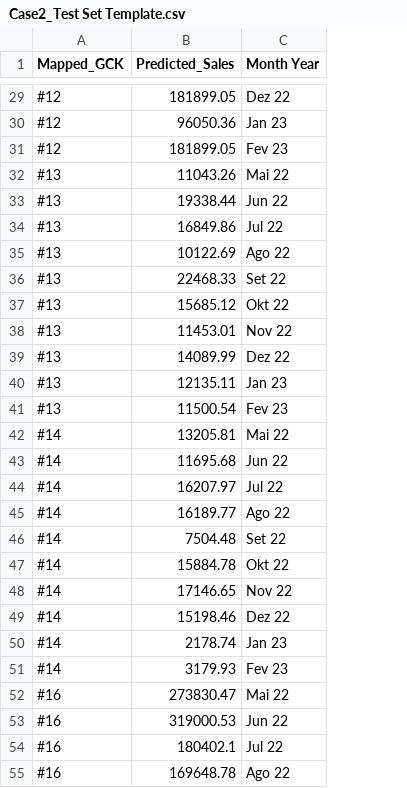
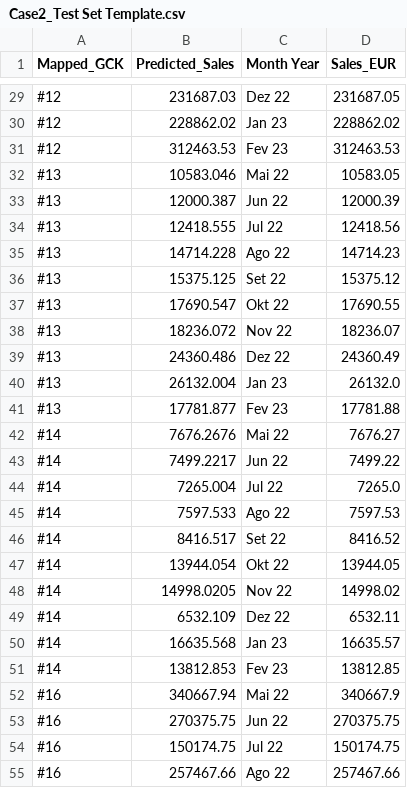
Before and after one commit to RubenCMarques/Case-2--Siemens-Sales-Forecast, a CSV file: Data/Case2_Test Set Template.csv, drawn as a sheet; only a part is shown, gaps mark what is left out; the diff covers the shown part only; the diff names each change by its address in the sheet, - before the commit and + after, or states it on an @@ line.

```diff
--- a/Data/Case2_Test Set Template.csv
+++ b/Data/Case2_Test Set Template.csv
+column D (Sales_EUR), rows 29-55: 231687.05 | 228862.02 | 312463.53 | 10583.05 | 12000.39 | 12418.56 | 14714.23 | 15375.12 | 17690.55 | 18236.07 | 24360.49 | 26132.0 | 17781.88 | 7676.27 | 7499.22 | 7265.0 | 7597.53 | 8416.52 | 13944.05 | 14998.02 | 6532.11 | 16635.57 | 13812.85 | 340667.9 | 270375.75 | 150174.75 | 257467.66
-B29 (Predicted_Sales): 181899.05
+B29 (Predicted_Sales): 231687.03
-B30 (Predicted_Sales): 96050.36
+B30 (Predicted_Sales): 228862.02
-B31 (Predicted_Sales): 181899.05
+B31 (Predicted_Sales): 312463.53
-B32 (Predicted_Sales): 11043.26
+B32 (Predicted_Sales): 10583.046
-B33 (Predicted_Sales): 19338.44
+B33 (Predicted_Sales): 12000.387
-B34 (Predicted_Sales): 16849.86
+B34 (Predicted_Sales): 12418.555
-B35 (Predicted_Sales): 10122.69
+B35 (Predicted_Sales): 14714.228
-B36 (Predicted_Sales): 22468.33
+B36 (Predicted_Sales): 15375.125
-B37 (Predicted_Sales): 15685.12
+B37 (Predicted_Sales): 17690.547
-B38 (Predicted_Sales): 11453.01
+B38 (Predicted_Sales): 18236.072
-B39 (Predicted_Sales): 14089.99
+B39 (Predicted_Sales): 24360.486
-B40 (Predicted_Sales): 12135.11
+B40 (Predicted_Sales): 26132.004
-B41 (Predicted_Sales): 11500.54
+B41 (Predicted_Sales): 17781.877
-B42 (Predicted_Sales): 13205.81
+B42 (Predicted_Sales): 7676.2676
-B43 (Predicted_Sales): 11695.68
+B43 (Predicted_Sales): 7499.2217
-B44 (Predicted_Sales): 16207.97
+B44 (Predicted_Sales): 7265.004
-B45 (Predicted_Sales): 16189.77
+B45 (Predicted_Sales): 7597.533
-B46 (Predicted_Sales): 7504.48
+B46 (Predicted_Sales): 8416.517
-B47 (Predicted_Sales): 15884.78
+B47 (Predicted_Sales): 13944.054
-B48 (Predicted_Sales): 17146.65
+B48 (Predicted_Sales): 14998.0205
-B49 (Predicted_Sales): 15198.46
+B49 (Predicted_Sales): 6532.109
-B50 (Predicted_Sales): 2178.74
+B50 (Predicted_Sales): 16635.568
-B51 (Predicted_Sales): 3179.93
+B51 (Predicted_Sales): 13812.853
-B52 (Predicted_Sales): 273830.47
+B52 (Predicted_Sales): 340667.94
-B53 (Predicted_Sales): 319000.53
+B53 (Predicted_Sales): 270375.75
-B54 (Predicted_Sales): 180402.1
+B54 (Predicted_Sales): 150174.75
-B55 (Predicted_Sales): 169648.78
+B55 (Predicted_Sales): 257467.66
```
Also changed, not shown: 113 edited cells elsewhere in this file, 1 other file.
